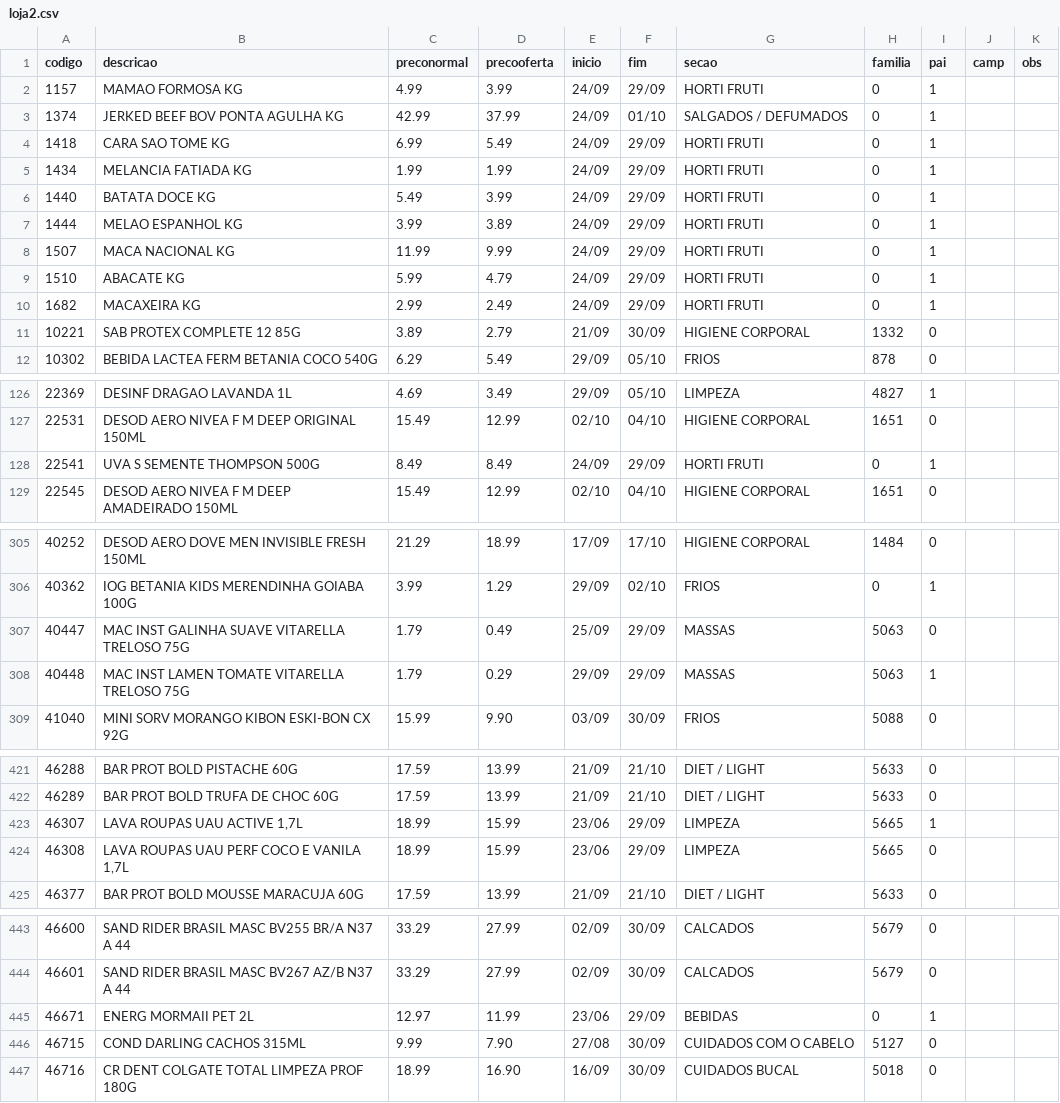
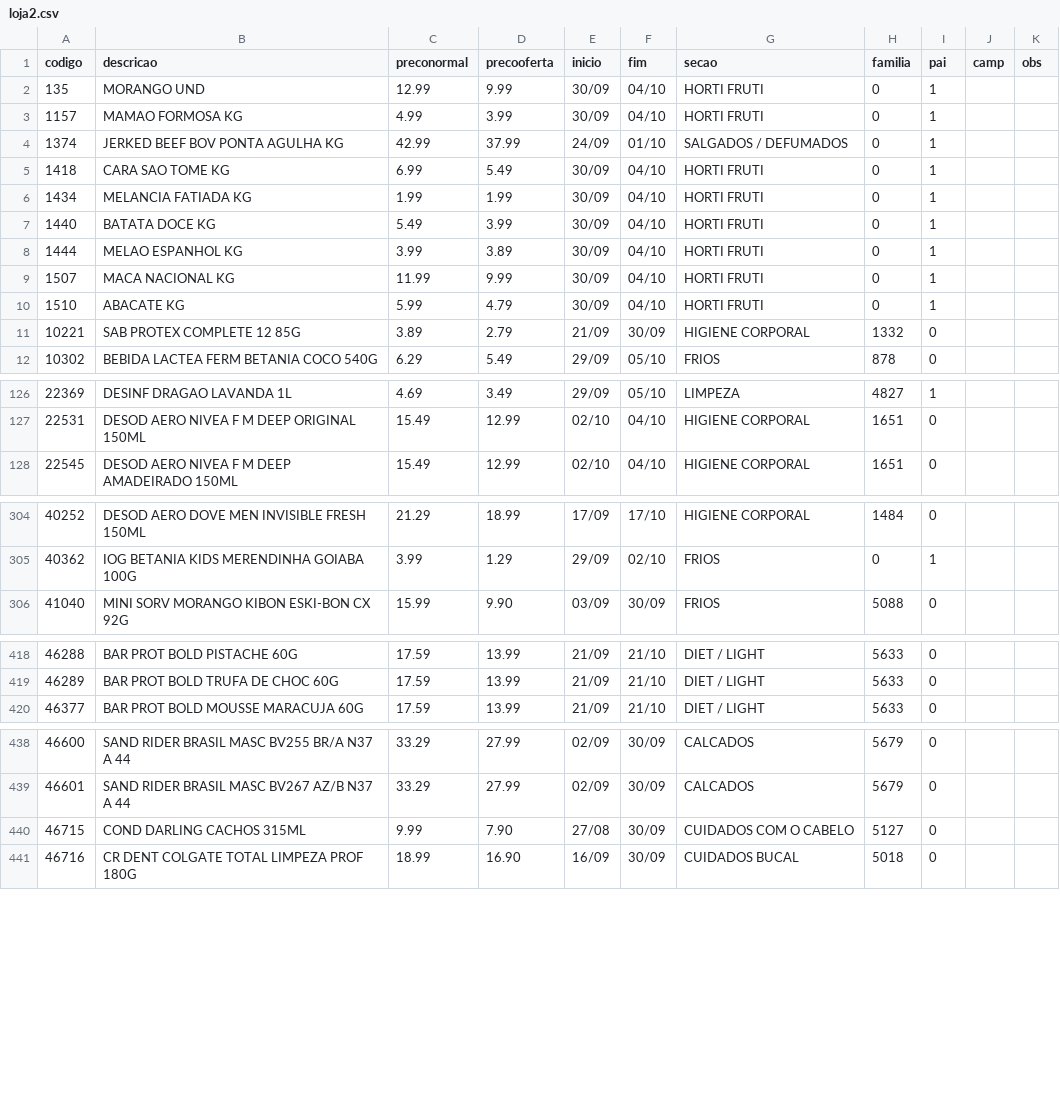
Before and after one commit to luciano504/placas, a CSV file: data/loja2.csv, drawn as a sheet; only a part is shown, gaps mark what is left out; the diff covers the shown part only.

```diff
--- a/data/loja2.csv
+++ b/data/loja2.csv
@@ -1,11 +1,11 @@
 codigo,descricao,preconormal,precooferta,inicio,fim,secao,familia,pai,camp,obs
-1157,MAMAO FORMOSA KG,4.99,3.99,24/09,29/09,HORTI FRUTI,0,1,,
+135,MORANGO UND,12.99,9.99,30/09,04/10,HORTI FRUTI,0,1,,
+1157,MAMAO FORMOSA KG,4.99,3.99,30/09,04/10,HORTI FRUTI,0,1,,
 1374,JERKED BEEF BOV PONTA AGULHA KG,42.99,37.99,24/09,01/10,SALGADOS / DEFUMADOS,0,1,,
-1418,CARA SAO TOME KG,6.99,5.49,24/09,29/09,HORTI FRUTI,0,1,,
-1434,MELANCIA FATIADA KG,1.99,1.99,24/09,29/09,HORTI FRUTI,0,1,,
-1440,BATATA DOCE KG,5.49,3.99,24/09,29/09,HORTI FRUTI,0,1,,
-1444,MELAO ESPANHOL KG,3.99,3.89,24/09,29/09,HORTI FRUTI,0,1,,
-1507,MACA NACIONAL KG,11.99,9.99,24/09,29/09,HORTI FRUTI,0,1,,
-1510,ABACATE KG,5.99,4.79,24/09,29/09,HORTI FRUTI,0,1,,
-1682,MACAXEIRA KG,2.99,2.49,24/09,29/09,HORTI FRUTI,0,1,,
+1418,CARA SAO TOME KG,6.99,5.49,30/09,04/10,HORTI FRUTI,0,1,,
+1434,MELANCIA FATIADA KG,1.99,1.99,30/09,04/10,HORTI FRUTI,0,1,,
+1440,BATATA DOCE KG,5.49,3.99,30/09,04/10,HORTI FRUTI,0,1,,
+1444,MELAO ESPANHOL KG,3.99,3.89,30/09,04/10,HORTI FRUTI,0,1,,
+1507,MACA NACIONAL KG,11.99,9.99,30/09,04/10,HORTI FRUTI,0,1,,
+1510,ABACATE KG,5.99,4.79,30/09,04/10,HORTI FRUTI,0,1,,
 10221,SAB PROTEX COMPLETE 12 85G,3.89,2.79,21/09,30/09,HIGIENE CORPORAL,1332,0,,
@@ -127,3 +127,2 @@ codigo,descricao,preconormal,precooferta,inicio,fim,secao,familia,pai,camp,obs
 22531,DESOD AERO NIVEA F M DEEP ORIGINAL 150ML,15.49,12.99,02/10,04/10,HIGIENE CORPORAL,1651,0,,
-22541,UVA S SEMENTE THOMPSON 500G,8.49,8.49,24/09,29/09,HORTI FRUTI,0,1,,
 22545,DESOD AERO NIVEA F M DEEP AMADEIRADO 150ML,15.49,12.99,02/10,04/10,HIGIENE CORPORAL,1651,0,,
@@ -306,4 +305,2 @@ codigo,descricao,preconormal,precooferta,inicio,fim,secao,familia,pai,camp,obs
 40362,IOG BETANIA KIDS MERENDINHA GOIABA 100G,3.99,1.29,29/09,02/10,FRIOS,0,1,,
-40447,MAC INST GALINHA SUAVE VITARELLA TRELOSO 75G,1.79,0.49,25/09,29/09,MASSAS,5063,0,,
-40448,MAC INST LAMEN TOMATE VITARELLA TRELOSO 75G,1.79,0.29,29/09,29/09,MASSAS,5063,1,,
 41040,MINI SORV MORANGO KIBON ESKI-BON CX 92G,15.99,9.90,03/09,30/09,FRIOS,5088,0,,
@@ -422,4 +419,2 @@ codigo,descricao,preconormal,precooferta,inicio,fim,secao,familia,pai,camp,obs
 46289,BAR PROT BOLD TRUFA DE CHOC 60G,17.59,13.99,21/09,21/10,DIET / LIGHT,5633,0,,
-46307,"LAVA ROUPAS UAU ACTIVE 1,7L",18.99,15.99,23/06,29/09,LIMPEZA,5665,1,,
-46308,"LAVA ROUPAS UAU PERF COCO E VANILA 1,7L",18.99,15.99,23/06,29/09,LIMPEZA,5665,0,,
 46377,BAR PROT BOLD MOUSSE MARACUJA 60G,17.59,13.99,21/09,21/10,DIET / LIGHT,5633,0,,
@@ -444,3 +439,2 @@ codigo,descricao,preconormal,precooferta,inicio,fim,secao,familia,pai,camp,obs
 46601,SAND RIDER BRASIL MASC BV267 AZ/B N37 A 44,33.29,27.99,02/09,30/09,CALCADOS,5679,0,,
-46671,ENERG MORMAII PET 2L,12.97,11.99,23/06,29/09,BEBIDAS,0,1,,
 46715,COND DARLING CACHOS 315ML,9.99,7.90,27/08,30/09,CUIDADOS COM O CABELO,5127,0,,
```
Also changed, not shown: 1 removed row and 2 edited cells elsewhere in this file, data/loja1.csv, data/loja3.csv, 6 other files.
